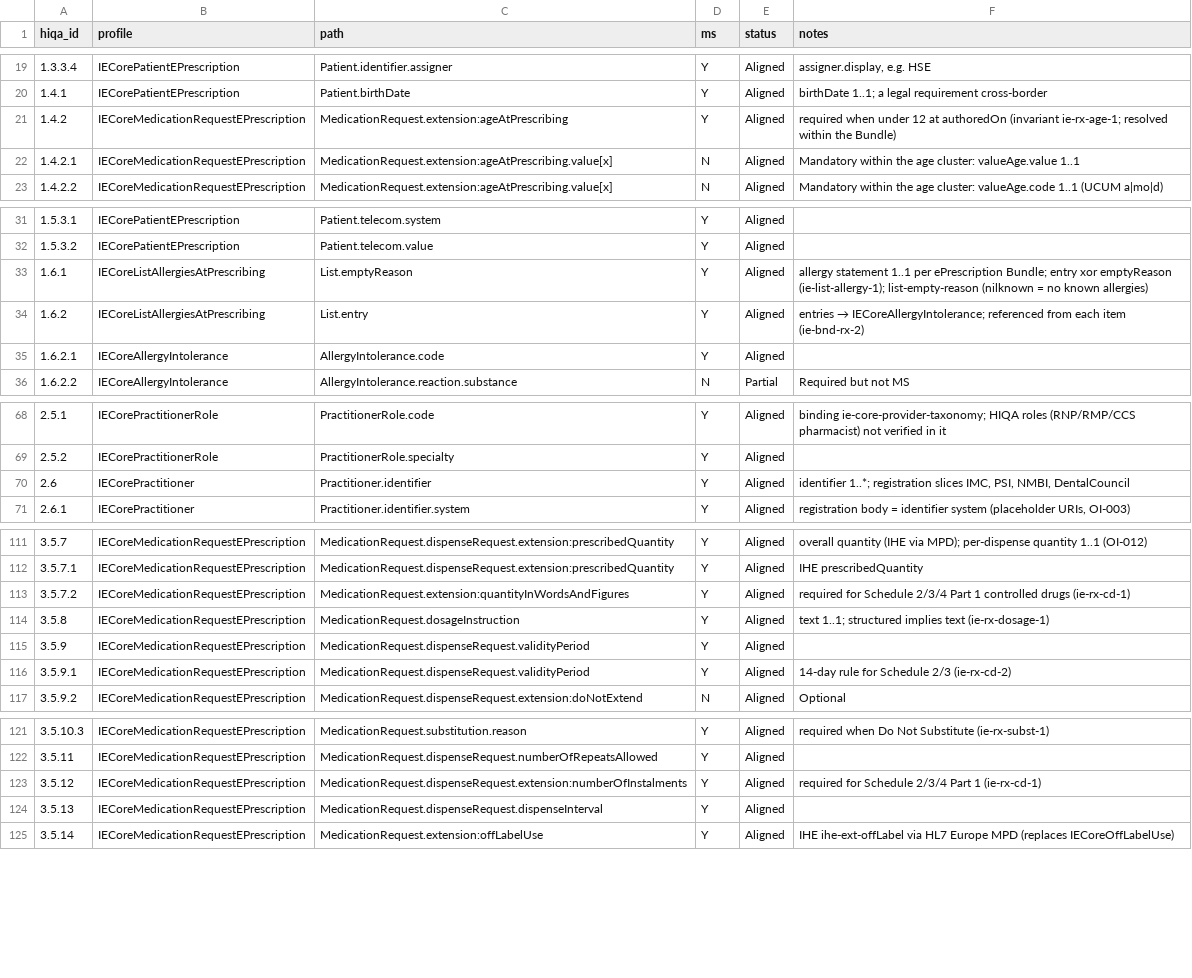
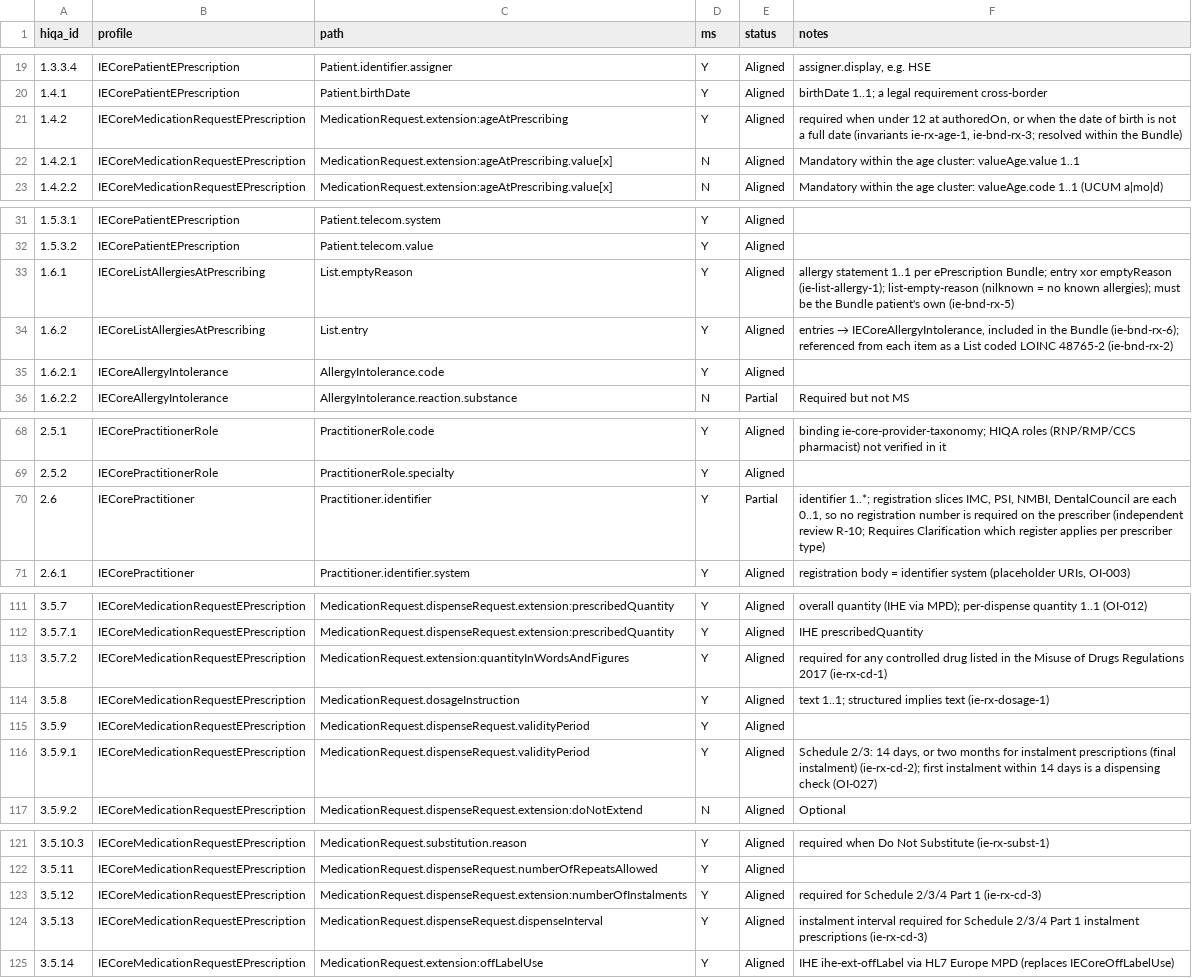
Before and after one commit to hl7-ie/ie-core, a CSV file: docs/hiqa-2026/mapping/ep-mapping.csv, drawn as a sheet; only a part is shown, gaps mark what is left out; the diff covers the shown part only.

```diff
--- a/docs/hiqa-2026/mapping/ep-mapping.csv
+++ b/docs/hiqa-2026/mapping/ep-mapping.csv
@@ -20,3 +20,3 @@ hiqa_id,profile,path,ms,status,notes
 1.4.1,IECorePatientEPrescription,Patient.birthDate,Y,Aligned,birthDate 1..1; a legal requirement cross-border
-1.4.2,IECoreMedicationRequestEPrescription,MedicationRequest.extension:ageAtPrescribing,Y,Aligned,required when under 12 at authoredOn (invariant ie-rx-age-1; resolved within the Bundle)
+1.4.2,IECoreMedicationRequestEPrescription,MedicationRequest.extension:ageAtPrescribing,Y,Aligned,"required when under 12 at authoredOn, or when the date of birth is not a full date (invariants ie-rx-age-1, ie-bnd-rx-3; resolved within the Bundle)"
 1.4.2.1,IECoreMedicationRequestEPrescription,MedicationRequest.extension:ageAtPrescribing.value[x],N,Aligned,Mandatory within the age cluster: valueAge.value 1..1
@@ -32,4 +32,4 @@ hiqa_id,profile,path,ms,status,notes
 1.5.3.2,IECorePatientEPrescription,Patient.telecom.value,Y,Aligned,
-1.6.1,IECoreListAllergiesAtPrescribing,List.emptyReason,Y,Aligned,allergy statement 1..1 per ePrescription Bundle; entry xor emptyReason (ie-list-allergy-1); list-empty-reason (nilknown = no known allergies)
-1.6.2,IECoreListAllergiesAtPrescribing,List.entry,Y,Aligned,entries → IECoreAllergyIntolerance; referenced from each item (ie-bnd-rx-2)
+1.6.1,IECoreListAllergiesAtPrescribing,List.emptyReason,Y,Aligned,allergy statement 1..1 per ePrescription Bundle; entry xor emptyReason (ie-list-allergy-1); list-empty-reason (nilknown = no known allergies); must be the Bundle patient's own (ie-bnd-rx-5)
+1.6.2,IECoreListAllergiesAtPrescribing,List.entry,Y,Aligned,"entries → IECoreAllergyIntolerance, included in the Bundle (ie-bnd-rx-6); referenced from each item as a List coded LOINC 48765-2 (ie-bnd-rx-2)"
 1.6.2.1,IECoreAllergyIntolerance,AllergyIntolerance.code,Y,Aligned,
@@ -69,3 +69,3 @@ hiqa_id,profile,path,ms,status,notes
 2.5.2,IECorePractitionerRole,PractitionerRole.specialty,Y,Aligned,
-2.6,IECorePractitioner,Practitioner.identifier,Y,Aligned,"identifier 1..*; registration slices IMC, PSI, NMBI, DentalCouncil"
+2.6,IECorePractitioner,Practitioner.identifier,Y,Partial,"identifier 1..*; registration slices IMC, PSI, NMBI, DentalCouncil are each 0..1, so no registration number is required on the prescriber (independent review R-10; Requires Clarification which register applies per prescriber type)"
 2.6.1,IECorePractitioner,Practitioner.identifier.system,Y,Aligned,"registration body = identifier system (placeholder URIs, OI-003)"
@@ -112,6 +112,6 @@ hiqa_id,profile,path,ms,status,notes
 3.5.7.1,IECoreMedicationRequestEPrescription,MedicationRequest.dispenseRequest.extension:prescribedQuantity,Y,Aligned,IHE prescribedQuantity
-3.5.7.2,IECoreMedicationRequestEPrescription,MedicationRequest.extension:quantityInWordsAndFigures,Y,Aligned,required for Schedule 2/3/4 Part 1 controlled drugs (ie-rx-cd-1)
+3.5.7.2,IECoreMedicationRequestEPrescription,MedicationRequest.extension:quantityInWordsAndFigures,Y,Aligned,required for any controlled drug listed in the Misuse of Drugs Regulations 2017 (ie-rx-cd-1)
 3.5.8,IECoreMedicationRequestEPrescription,MedicationRequest.dosageInstruction,Y,Aligned,text 1..1; structured implies text (ie-rx-dosage-1)
 3.5.9,IECoreMedicationRequestEPrescription,MedicationRequest.dispenseRequest.validityPeriod,Y,Aligned,
-3.5.9.1,IECoreMedicationRequestEPrescription,MedicationRequest.dispenseRequest.validityPeriod,Y,Aligned,14-day rule for Schedule 2/3 (ie-rx-cd-2)
+3.5.9.1,IECoreMedicationRequestEPrescription,MedicationRequest.dispenseRequest.validityPeriod,Y,Aligned,"Schedule 2/3: 14 days, or two months for instalment prescriptions (final instalment) (ie-rx-cd-2); first instalment within 14 days is a dispensing check (OI-027)"
 3.5.9.2,IECoreMedicationRequestEPrescription,MedicationRequest.dispenseRequest.extension:doNotExtend,N,Aligned,Optional
@@ -122,4 +122,4 @@ hiqa_id,profile,path,ms,status,notes
 3.5.11,IECoreMedicationRequestEPrescription,MedicationRequest.dispenseRequest.numberOfRepeatsAllowed,Y,Aligned,
-3.5.12,IECoreMedicationRequestEPrescription,MedicationRequest.dispenseRequest.extension:numberOfInstalments,Y,Aligned,required for Schedule 2/3/4 Part 1 (ie-rx-cd-1)
-3.5.13,IECoreMedicationRequestEPrescription,MedicationRequest.dispenseRequest.dispenseInterval,Y,Aligned,
+3.5.12,IECoreMedicationRequestEPrescription,MedicationRequest.dispenseRequest.extension:numberOfInstalments,Y,Aligned,required for Schedule 2/3/4 Part 1 (ie-rx-cd-3)
+3.5.13,IECoreMedicationRequestEPrescription,MedicationRequest.dispenseRequest.dispenseInterval,Y,Aligned,instalment interval required for Schedule 2/3/4 Part 1 instalment prescriptions (ie-rx-cd-3)
 3.5.14,IECoreMedicationRequestEPrescription,MedicationRequest.extension:offLabelUse,Y,Aligned,IHE ihe-ext-offLabel via HL7 Europe MPD (replaces IECoreOffLabelUse)
```
Also changed, not shown: 2 edited cells elsewhere in this file, docs/hiqa-2026/mapping/ps-mapping.csv, docs/hiqa-2026/traceability-matrix.csv, 41 other files.
